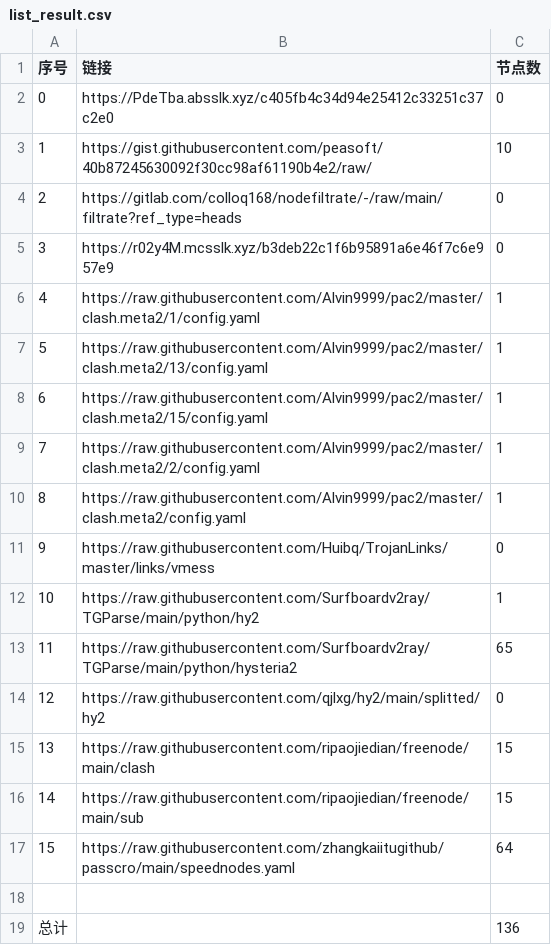
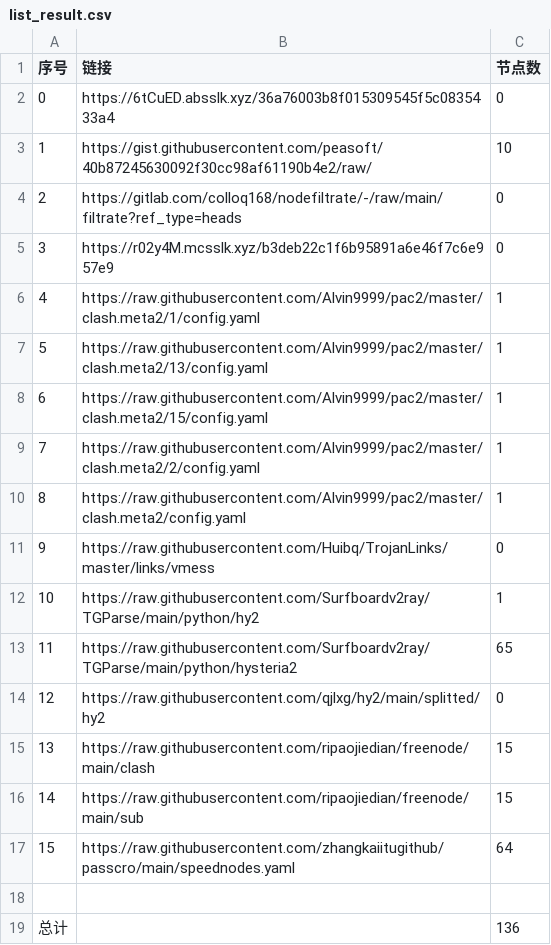
Before and after one commit to AlabasterStone/NoMoreWalls, a CSV file: list_result.csv, drawn as a sheet.

```diff
--- a/list_result.csv
+++ b/list_result.csv
@@ -1,3 +1,3 @@
 序号,链接,节点数
-0,https://PdeTba.absslk.xyz/c405fb4c34d94e25412c33251c37c2e0,0
+0,https://6tCuED.absslk.xyz/36a76003b8f015309545f5c0835433a4,0
 1,https://gist.githubusercontent.com/peasoft/40b87245630092f30cc98af61190b4e2/raw/,10
```
Also changed, not shown: 3 other files.
